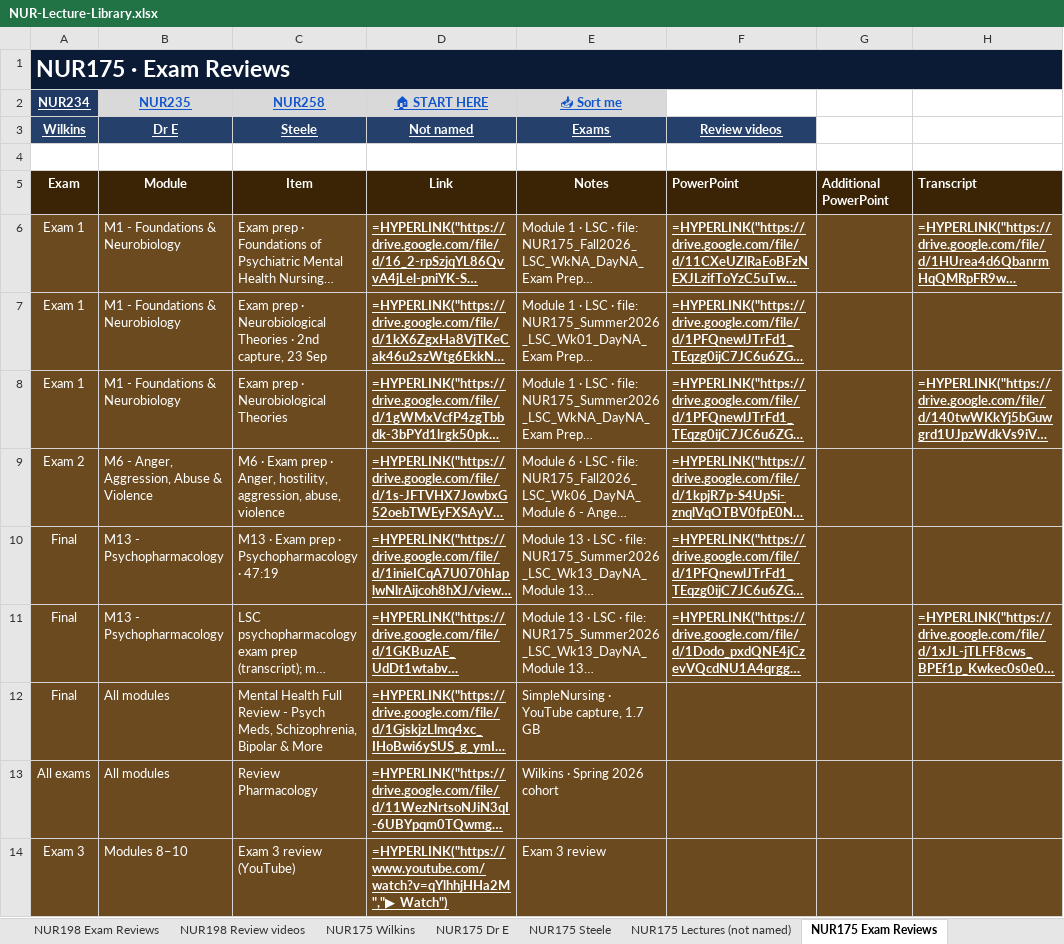
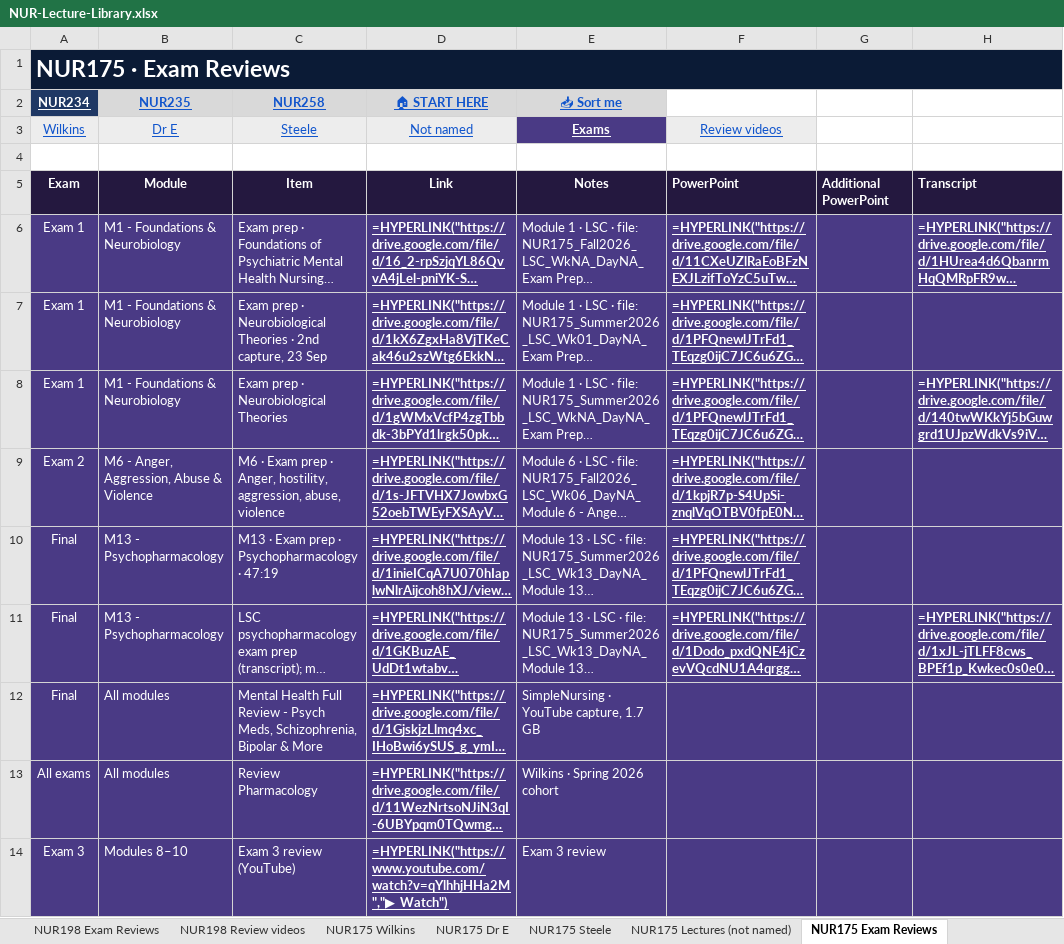
Before and after one commit to Arnold7777777/ABSN-Study-Hub, an Excel workbook: files/NUR-Lecture-Library.xlsx, sheet NUR175 Exam Reviews, drawn as a sheet; long unchanged cells end in …; values as stored, in another font and other column widths than the file's, no borders; formulas without a stored value are shown as written; conditional formats not drawn; the diff names each change by its address in the sheet, - before the commit and + after, or states it on an @@ line.

```diff
--- a/files/NUR-Lecture-Library.xlsx (sheet NUR175 Exam Reviews)
+++ b/files/NUR-Lecture-Library.xlsx (sheet NUR175 Exam Reviews)
@@ A3:D3 fill: #24406B → #EDEDED, bold: on → off, text colour: #FFFFFF → #1155CC @@
-E3 fill: #24406B
+E3 fill: #4A3A85
@@ F3 fill: #24406B → #EDEDED, bold: on → off, text colour: #FFFFFF → #1155CC @@
-A5:H5 fill: #3A2405
+A5:H5 fill: #24183F
-A6:H14 fill: #6B4A1F
+A6:H14 fill: #4A3A85
```
Also changed, not shown: sheet NUR175 Review videos, sheet Study by Exam, sheet NUR175 Wilkins, sheet NUR175 Dr E, sheet NUR175 Steele, sheet NUR175 Lectures (not named), 23 more sheets, 31 other files.
